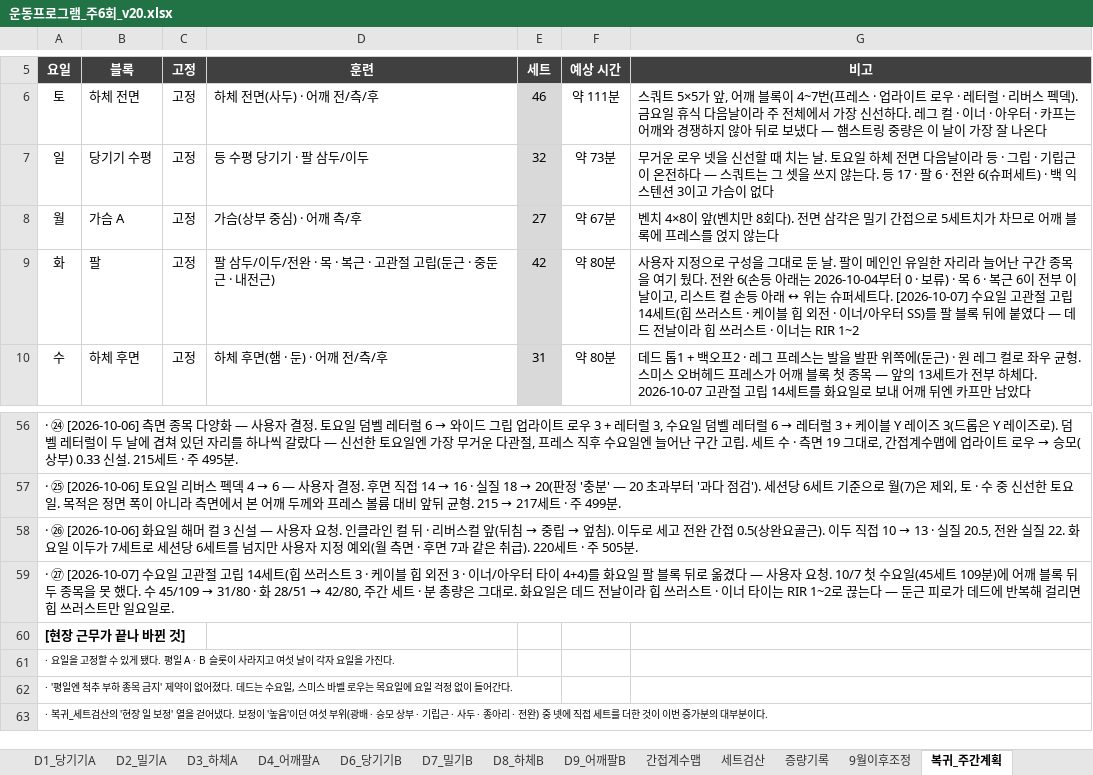
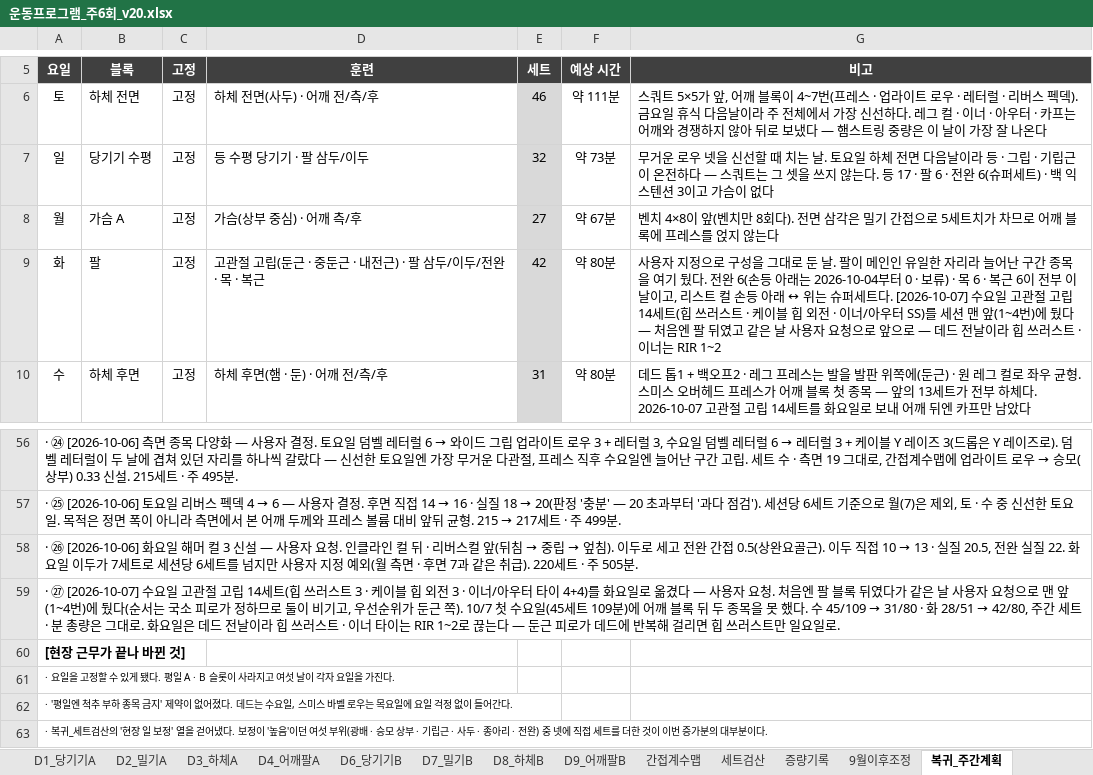
Before and after one commit to ktmffl-max/health1234, an Excel workbook: 운동프로그램_주6회_v20.xlsx, sheet 복귀_주간계획, drawn as a sheet; only a part is shown, gaps mark what is left out; values as stored, in another font and other column widths than the file's, no borders; the diff names each change by its address in the sheet, - before the commit and + after, or states it on an @@ line.

```diff
--- a/운동프로그램_주6회_v20.xlsx (sheet 복귀_주간계획)
+++ b/운동프로그램_주6회_v20.xlsx (sheet 복귀_주간계획)
-D9 (훈련): 팔 삼두/이두/전완 · 목 · 복근 · 고관절 고립(둔근 · 중둔근 · 내전근)
+D9 (훈련): 고관절 고립(둔근 · 중둔근 · 내전근) · 팔 삼두/이두/전완 · 목 · 복근
-G9 (비고): …SS)를 팔 블록 뒤에 붙였다 — 데드…
+G9 (비고): …SS)를 세션 맨 앞(1~4번)에 뒀다 — 처음엔 팔 뒤였고 같은 날 사용자 요청으로 앞으로 — 데드…
-A59 (요일): …화요일 팔 블록 뒤로 옮겼다 — 사용자 요청. 10/7 첫 수…
+A59 (요일): …화요일로 옮겼다 — 사용자 요청. 처음엔 팔 블록 뒤였다가 같은 날 사용자 요청으로 맨 앞(1~4번)에 뒀다(순서는 국소 피로가 정하므로 둘이 비기고, 우선순위가 둔근 쪽). 10/7 첫 수…
```
Also changed, not shown: sheet 복귀_화_팔, formulas that keep their value, 2 other files.
